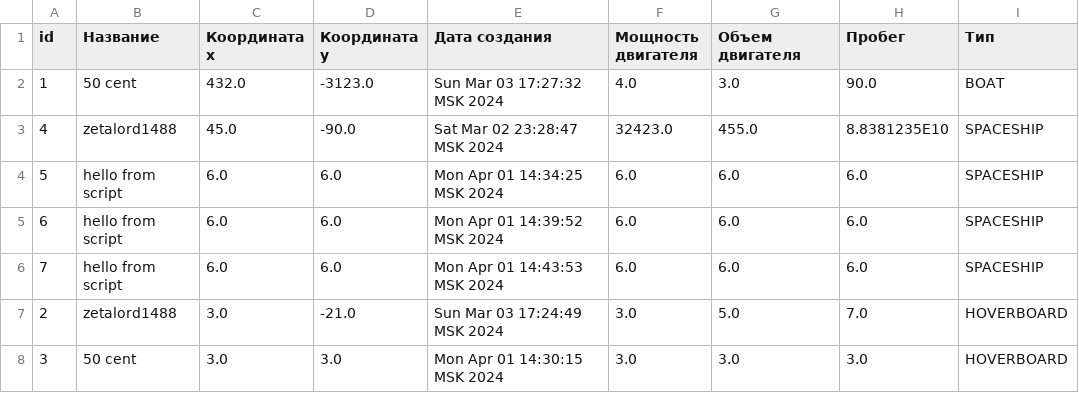
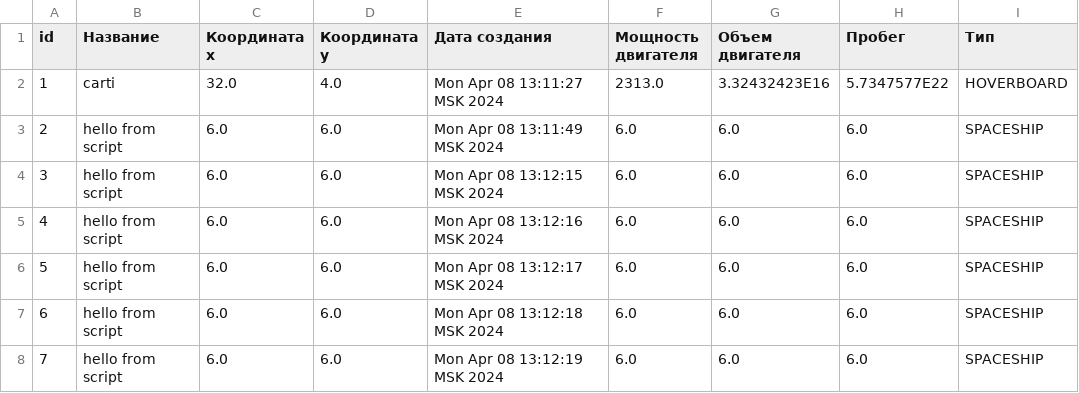
Before and after one commit to bilyardvmetro/ITMO-System-Application-Software, a CSV file: Программирование/2 sem/Lab6/lab6/collection.csv, drawn as a sheet.

```diff
--- a/Программирование/2 sem/Lab6/lab6/collection.csv
+++ b/Программирование/2 sem/Lab6/lab6/collection.csv
@@ -1,8 +1,8 @@
 id,Название,Координата x,Координата y,Дата создания,Мощность двигателя,Объем двигателя,Пробег,Тип
-1,50 cent,432.0,-3123.0,Sun Mar 03 17:27:32 MSK 2024,4.0,3.0,90.0,BOAT
-4,zetalord1488,45.0,-90.0,Sat Mar 02 23:28:47 MSK 2024,32423.0,455.0,8.8381235E10,SPACESHIP
-5,hello from script,6.0,6.0,Mon Apr 01 14:34:25 MSK 2024,6.0,6.0,6.0,SPACESHIP
-6,hello from script,6.0,6.0,Mon Apr 01 14:39:52 MSK 2024,6.0,6.0,6.0,SPACESHIP
-7,hello from script,6.0,6.0,Mon Apr 01 14:43:53 MSK 2024,6.0,6.0,6.0,SPACESHIP
-2,zetalord1488,3.0,-21.0,Sun Mar 03 17:24:49 MSK 2024,3.0,5.0,7.0,HOVERBOARD
-3,50 cent,3.0,3.0,Mon Apr 01 14:30:15 MSK 2024,3.0,3.0,3.0,HOVERBOARD
+1,carti,32.0,4.0,Mon Apr 08 13:11:27 MSK 2024,2313.0,3.32432423E16,5.7347577E22,HOVERBOARD
+2,hello from script,6.0,6.0,Mon Apr 08 13:11:49 MSK 2024,6.0,6.0,6.0,SPACESHIP
+3,hello from script,6.0,6.0,Mon Apr 08 13:12:15 MSK 2024,6.0,6.0,6.0,SPACESHIP
+4,hello from script,6.0,6.0,Mon Apr 08 13:12:16 MSK 2024,6.0,6.0,6.0,SPACESHIP
+5,hello from script,6.0,6.0,Mon Apr 08 13:12:17 MSK 2024,6.0,6.0,6.0,SPACESHIP
+6,hello from script,6.0,6.0,Mon Apr 08 13:12:18 MSK 2024,6.0,6.0,6.0,SPACESHIP
+7,hello from script,6.0,6.0,Mon Apr 08 13:12:19 MSK 2024,6.0,6.0,6.0,SPACESHIP
```
Also changed, not shown: 2 other files.
